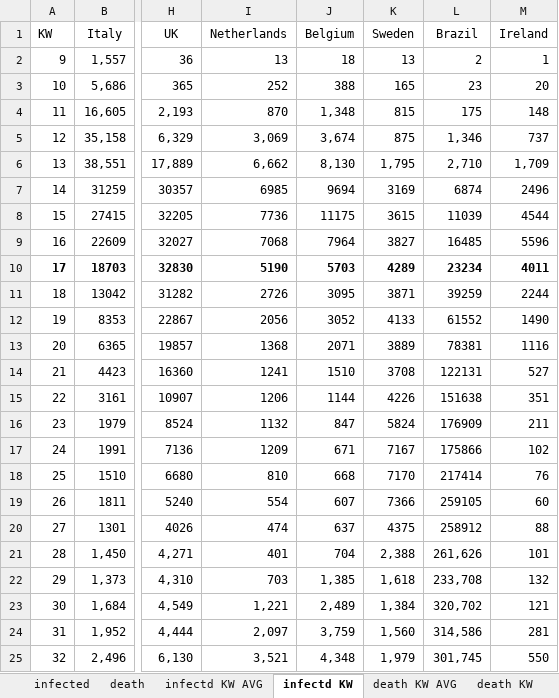
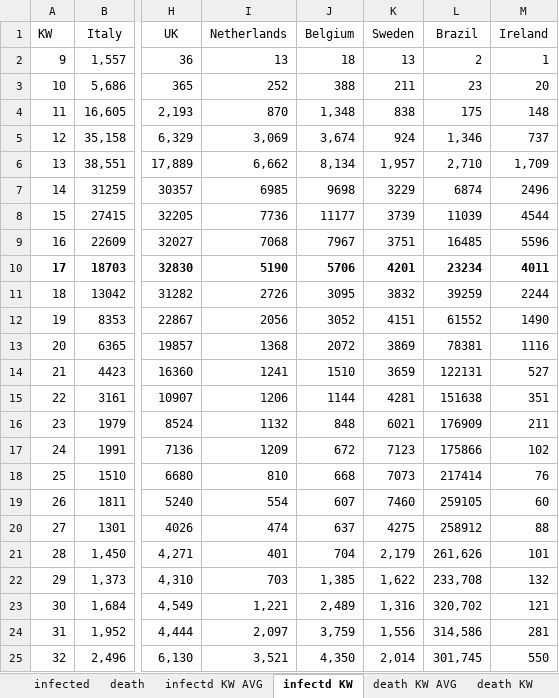
Before and after one commit to ChristophKrause/coronaDataHelper, an Excel workbook: src/CoronaDataHelper/CoronaDataHelper/res/coronadata.xlsx, sheet infectd KW, drawn as a sheet; only a part is shown, gaps mark what is left out; values as stored, in another font and other column widths than the file's, no borders; conditional formats not drawn; the diff covers the shown part only; the diff names each change by its address in the sheet, - before the commit and + after, or states it on an @@ line.

```diff
--- a/src/CoronaDataHelper/CoronaDataHelper/res/coronadata.xlsx (sheet infectd KW)
+++ b/src/CoronaDataHelper/CoronaDataHelper/res/coronadata.xlsx (sheet infectd KW)
-K3 (Sweden): 165
+K3 (Sweden): 211
-K4 (Sweden): 815
+K4 (Sweden): 838
-K5 (Sweden): 875
+K5 (Sweden): 924
-J6 (Belgium): 8,130
+J6 (Belgium): 8,134
-K6 (Sweden): 1,795
+K6 (Sweden): 1,957
-J7 (Belgium): 9694
+J7 (Belgium): 9698
-K7 (Sweden): 3169
+K7 (Sweden): 3229
-J8 (Belgium): 11175
+J8 (Belgium): 11177
-K8 (Sweden): 3615
+K8 (Sweden): 3739
-J9 (Belgium): 7964
+J9 (Belgium): 7967
-K9 (Sweden): 3827
+K9 (Sweden): 3751
-J10 (Belgium): 5703
+J10 (Belgium): 5706
-K10 (Sweden): 4289
+K10 (Sweden): 4201
-K11 (Sweden): 3871
+K11 (Sweden): 3832
-K12 (Sweden): 4133
+K12 (Sweden): 4151
-J13 (Belgium): 2071
+J13 (Belgium): 2072
-K13 (Sweden): 3889
+K13 (Sweden): 3869
-K14 (Sweden): 3708
+K14 (Sweden): 3659
-K15 (Sweden): 4226
+K15 (Sweden): 4281
-J16 (Belgium): 847
+J16 (Belgium): 848
-K16 (Sweden): 5824
+K16 (Sweden): 6021
-J17 (Belgium): 671
+J17 (Belgium): 672
-K17 (Sweden): 7167
+K17 (Sweden): 7123
-K18 (Sweden): 7170
+K18 (Sweden): 7073
-K19 (Sweden): 7366
+K19 (Sweden): 7460
-K20 (Sweden): 4375
+K20 (Sweden): 4275
-K21 (Sweden): 2,388
+K21 (Sweden): 2,179
-K22 (Sweden): 1,618
+K22 (Sweden): 1,622
-K23 (Sweden): 1,384
+K23 (Sweden): 1,316
-K24 (Sweden): 1,560
+K24 (Sweden): 1,556
-J25 (Belgium): 4,348
+J25 (Belgium): 4,350
-K25 (Sweden): 1,979
+K25 (Sweden): 2,014
```
Also changed, not shown: 114 edited cells elsewhere in this sheet, sheet death, sheet infected, sheet infectd KW AVG, sheet death KW, sheet death KW AVG.
